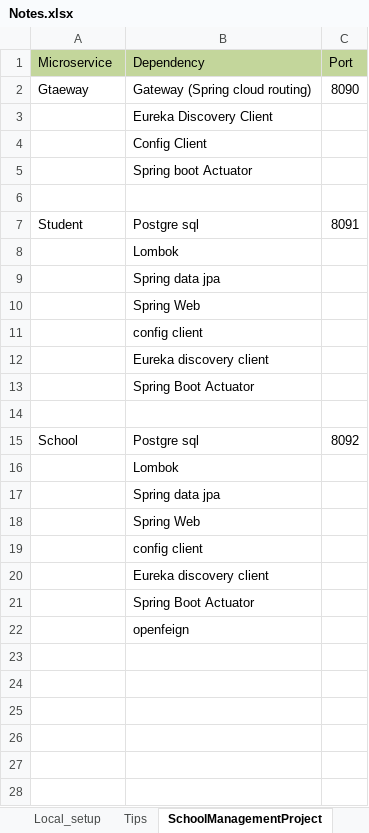
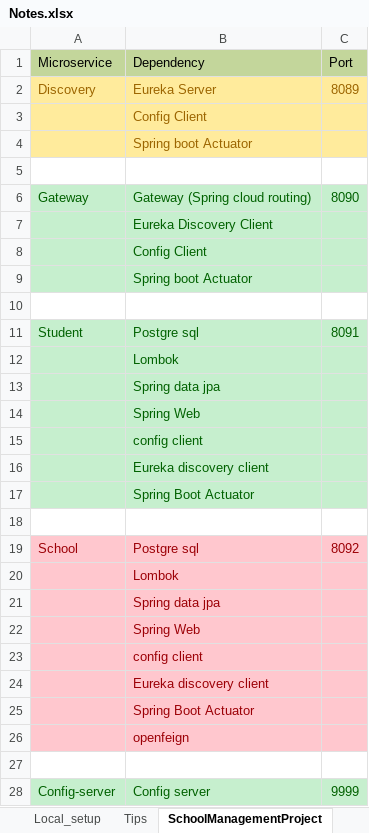
Before and after one commit to tanspra/SchoolManagement, an Excel workbook: resource/Notes.xlsx, sheet SchoolManagementProject, drawn as a sheet; values as stored, in another font and other column widths than the file's, no borders; addresses are those after the commit; the diff names each change by its address in the sheet, - before the commit and + after, or states it on an @@ line.

Commit message:
Gateway Configuration done
Signed-off-by: Prashant <tanspra@gmail.com>

```diff
--- a/resource/Notes.xlsx (sheet SchoolManagementProject)
+++ b/resource/Notes.xlsx (sheet SchoolManagementProject)
+row 2: Discovery | Eureka Server | 8089
+row 3:  | Config Client
+row 4:  | Spring boot Actuator
+row 5: (empty)
-A6 (Microservice): Gtaeway
+A6 (Microservice): Gateway
-A6:C9 fill: none
+A6:C9 fill: #C6EFCE
-A6:C6 text colour: black
+A6:C6 text colour: #006100
-B7:B9 text colour: black
+B7:B9 text colour: #006100
-A11:C17 fill: none
+A11:C17 fill: #C6EFCE
-A11:C11 text colour: black
+A11:C11 text colour: #006100
-B12:B17 text colour: black
+B12:B17 text colour: #006100
-A19:C26 fill: none
+A19:C26 fill: #FFC7CE
-A19:C19 text colour: black
+A19:C19 text colour: #9C0006
-B20:B26 text colour: black
+B20:B26 text colour: #9C0006
+row 27: (empty)
+row 28: Config-server | Config server | 9999
```
Also changed, not shown: 5 other files.
